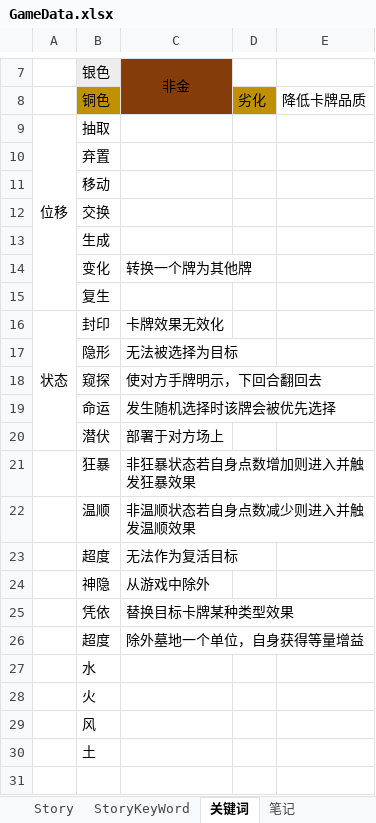
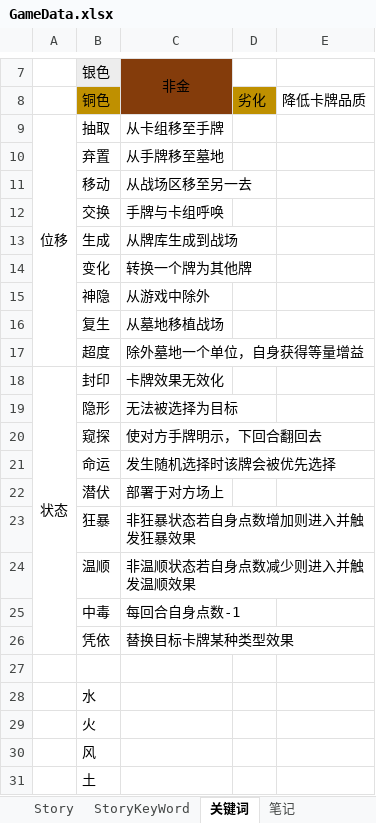
Before and after one commit to NAJA5152/TouhouMachineLearning2022, an Excel workbook: Assets/Resources/GameData/GameData.xlsx, sheet 关键词, drawn as a sheet; only a part is shown, gaps mark what is left out; values as stored, in another font and other column widths than the file's, no borders; removed rows and columns are numbered as before the commit, all else as after; the diff names each change by its address in the sheet, - before the commit and + after, or states it on an @@ line.

```diff
--- a/Assets/Resources/GameData/GameData.xlsx (sheet 关键词)
+++ b/Assets/Resources/GameData/GameData.xlsx (sheet 关键词)
-C9: (empty)
+C9: 从卡组移至手牌
-C10: (empty)
+C10: 从手牌移至墓地
-C11: (empty)
+C11: 从战场区移至另一去
-C12: (empty)
+C12: 手牌与卡组呼唤
-C13: (empty)
+C13: 从牌库生成到战场
@@ row 24 moved to row 15: 神隐 @@
-C16: (empty)
+C16: 从墓地移植战场
+row 17:  | 超度 | 除外墓地一个单位，自身获得等量增益
-A16:A20 merged
+A18:A26 merged
-row 23:  | 超度 | 无法作为复活目标
+row 25:  | 中毒 | 每回合自身点数-1
-row 27:  | 超度 | 除外墓地一个单位，自身获得等量增益
+row 27: (empty)
```
Also changed, not shown: 20 other files.
